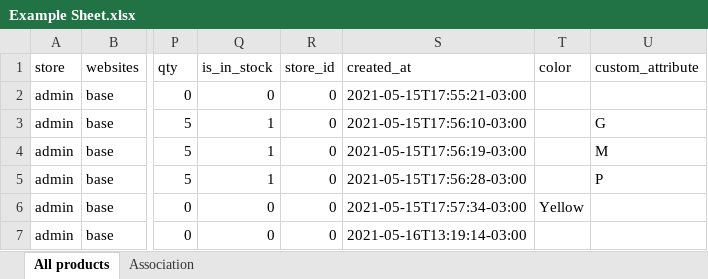
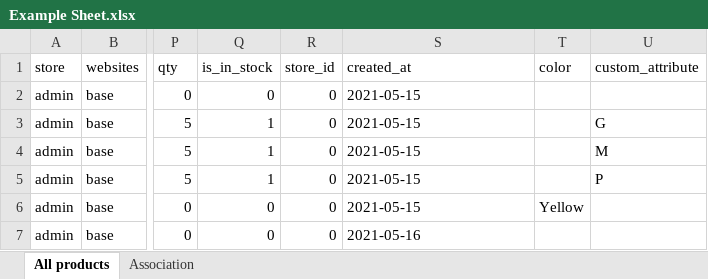
Before and after one commit to matheus-delazeri/magento-export, an Excel workbook: Example Sheet.xlsx, sheet All products, drawn as a sheet; only a part is shown, gaps mark what is left out; values as stored, in another font and other column widths than the file's, no borders; the diff names each change by its address in the sheet, - before the commit and + after, or states it on an @@ line.

```diff
--- a/Example Sheet.xlsx (sheet All products)
+++ b/Example Sheet.xlsx (sheet All products)
-S2 (created_at): 2021-05-15T17:55:21-03:00
+S2 (created_at): 2021-05-15
-S3 (created_at): 2021-05-15T17:56:10-03:00
+S3 (created_at): 2021-05-15
-S4 (created_at): 2021-05-15T17:56:19-03:00
+S4 (created_at): 2021-05-15
-S5 (created_at): 2021-05-15T17:56:28-03:00
+S5 (created_at): 2021-05-15
-S6 (created_at): 2021-05-15T17:57:34-03:00
+S6 (created_at): 2021-05-15
-S7 (created_at): 2021-05-16T13:19:14-03:00
+S7 (created_at): 2021-05-16
```
Also changed, not shown: 3 other files.
